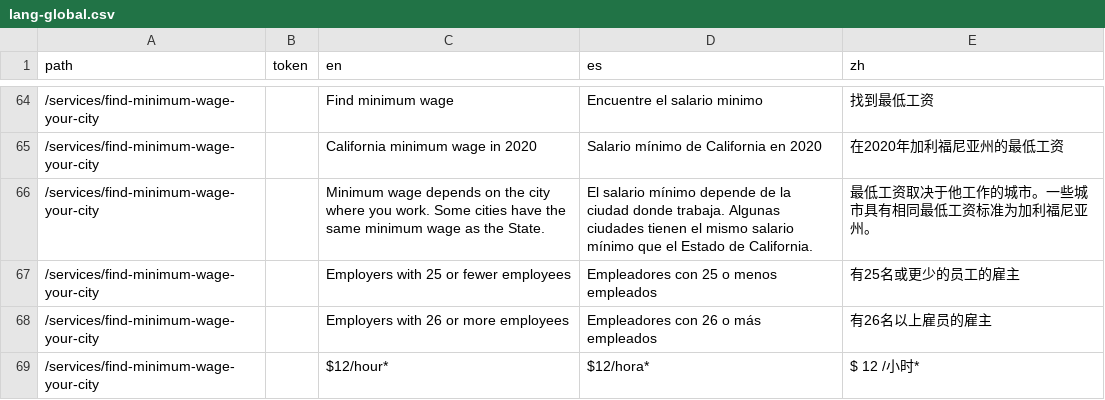
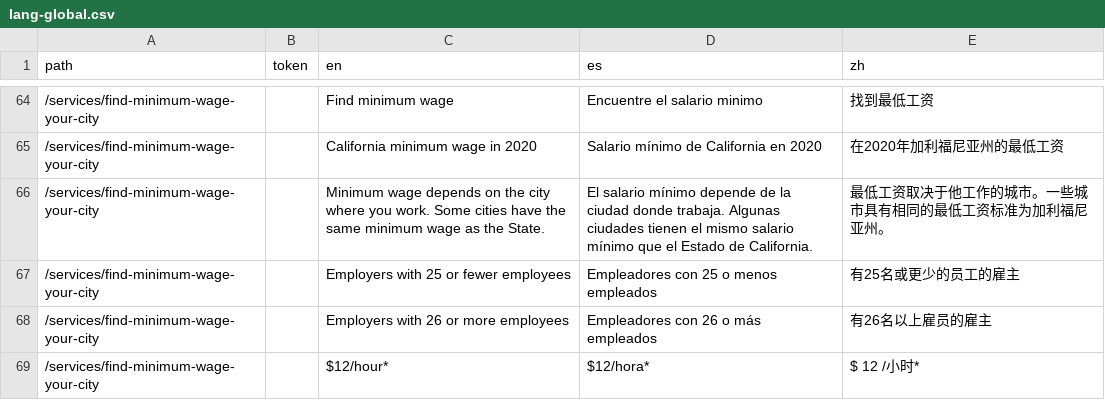
Before and after one commit to cagov/Alpha, a CSV file: src/lang-global.csv, drawn as a sheet; only a part is shown, gaps mark what is left out; the diff covers the shown part only.

```diff
--- a/src/lang-global.csv
+++ b/src/lang-global.csv
@@ -65,3 +65,3 @@ path,token,en,es,zh
 /services/find-minimum-wage-your-city,,California minimum wage in 2020,Salario mínimo de California en 2020,在2020年加利福尼亚州的最低工资
-/services/find-minimum-wage-your-city,,Minimum wage depends on the city where you work. Some cities have the same minimum wage as the State.,El salario mínimo depende de la ciudad donde trabaja. Algunas ciudades tienen el mismo salario mínimo que el Estado de California.,最低工资取决于他工作的城市。一些城市具有相同最低工资标准为加利福尼亚州。
+/services/find-minimum-wage-your-city,,Minimum wage depends on the city where you work. Some cities have the same minimum wage as the State.,El salario mínimo depende de la ciudad donde trabaja. Algunas ciudades tienen el mismo salario mínimo que el Estado de California.,最低工资取决于他工作的城市。一些城市具有相同的最低工资标准为加利福尼亚州。
 /services/find-minimum-wage-your-city,,Employers with 25 or fewer employees,Empleadores con 25 o menos empleados,有25名或更少的员工的雇主
```
Also changed, not shown: 8 edited cells elsewhere in this file, 1 other file.
